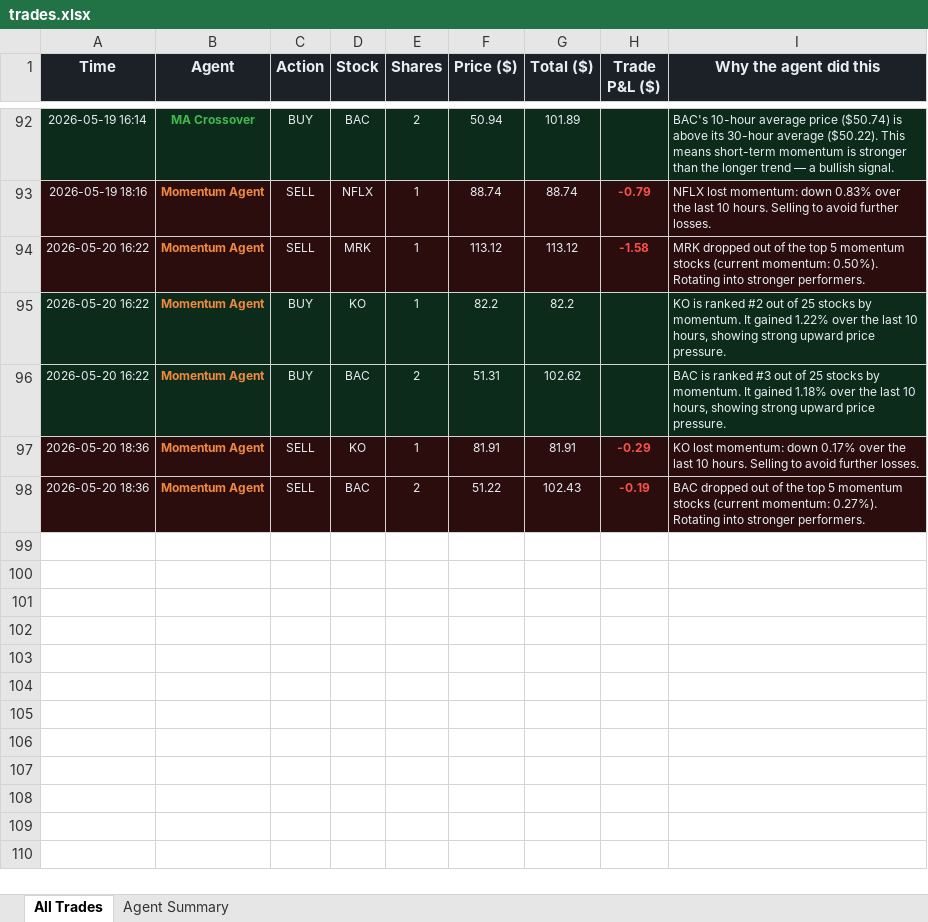
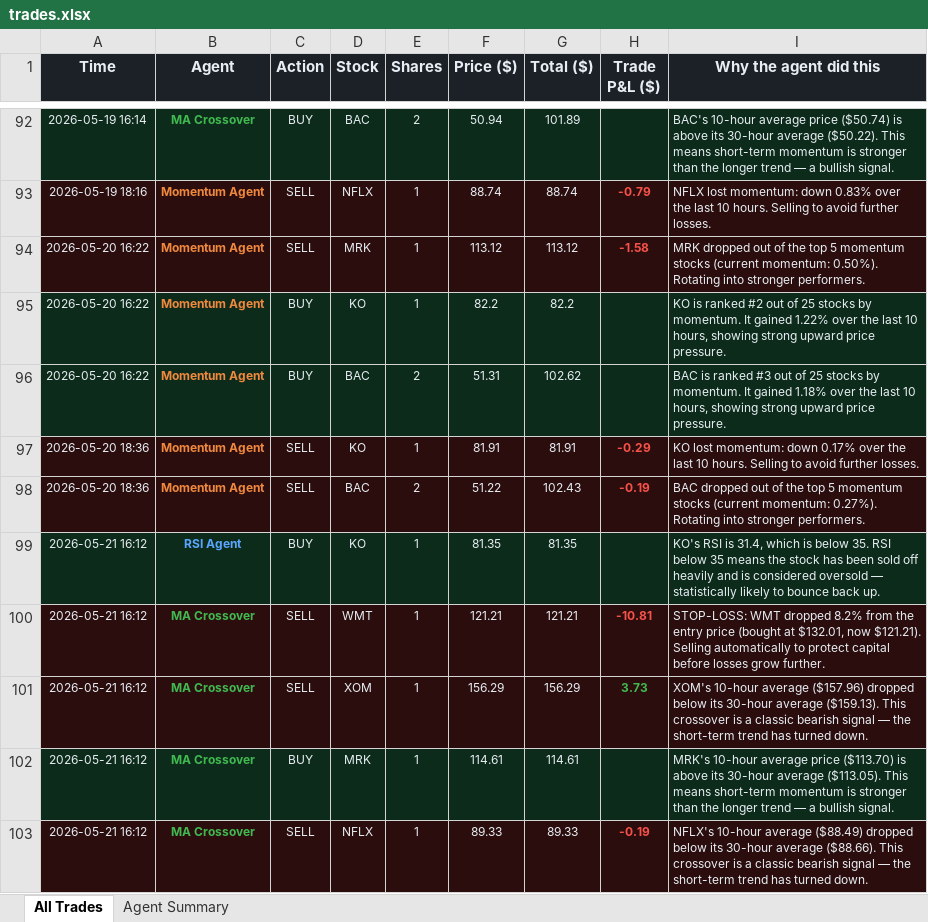
Before and after one commit to Gigantatoll/paper-trading, an Excel workbook: data/trades.xlsx, sheet All Trades, drawn as a sheet; only a part is shown, gaps mark what is left out; values as stored, in another font and other column widths than the file's, no borders; the diff names each change by its address in the sheet, - before the commit and + after, or states it on an @@ line.

```diff
--- a/data/trades.xlsx (sheet All Trades)
+++ b/data/trades.xlsx (sheet All Trades)
+row 99: 2026-05-21 16:12 | RSI Agent | BUY | KO | 1 | 81.35 | 81.35 |  | KO's RSI is 31.4, which is below 35. RSI below 35 means the stock has been sold off heavily and is considered oversold — statistically likely to bounce back up.
+row 100: 2026-05-21 16:12 | MA Crossover | SELL | WMT | 1 | 121.21 | 121.21 | -10.81 | STOP-LOSS: WMT dropped 8.2% from the entry price (bought at $132.01, now $121.21). Selling automatically to protect capital before losses grow further.
+row 101: 2026-05-21 16:12 | MA Crossover | SELL | XOM | 1 | 156.29 | 156.29 | 3.73 | XOM's 10-hour average ($157.96) dropped below its 30-hour average ($159.13). This crossover is a classic bearish signal — the short-term trend has turned down.
+row 102: 2026-05-21 16:12 | MA Crossover | BUY | MRK | 1 | 114.61 | 114.61 |  | MRK's 10-hour average price ($113.70) is above its 30-hour average ($113.05). This means short-term momentum is stronger than the longer trend — a bullish signal.
+row 103: 2026-05-21 16:12 | MA Crossover | SELL | NFLX | 1 | 89.33 | 89.33 | -0.19 | NFLX's 10-hour average ($88.49) dropped below its 30-hour average ($88.66). This crossover is a classic bearish signal — the short-term trend has turned down.
```
Also changed, not shown: sheet Agent Summary, 6 other files.
